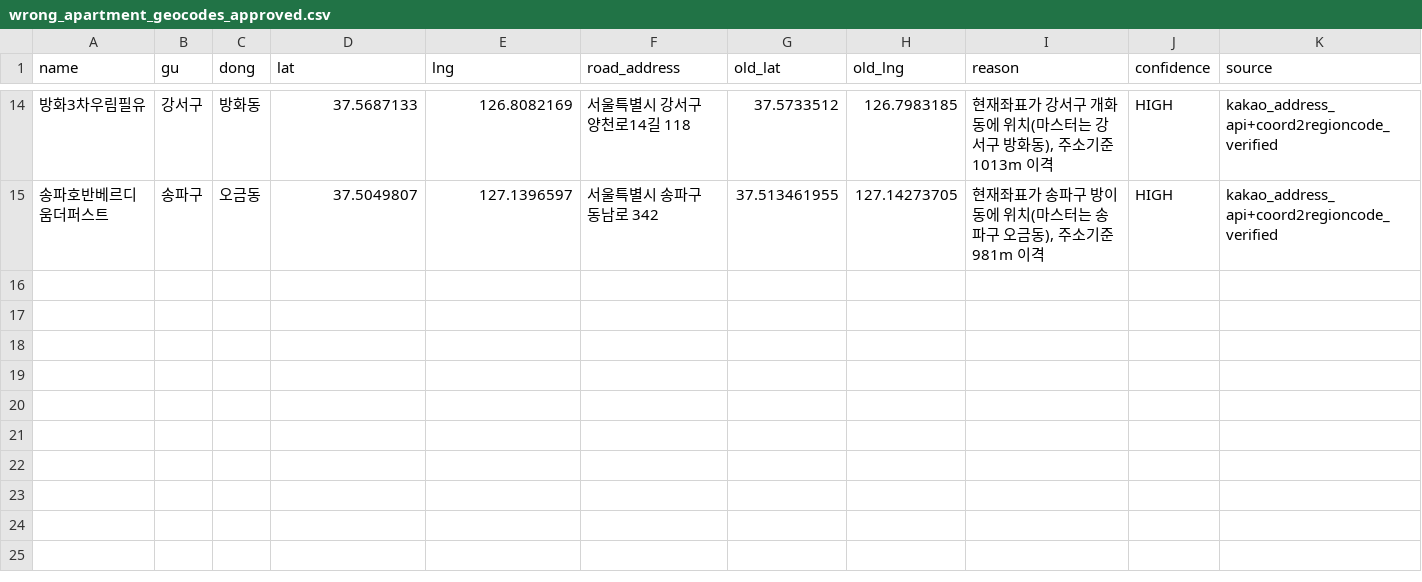
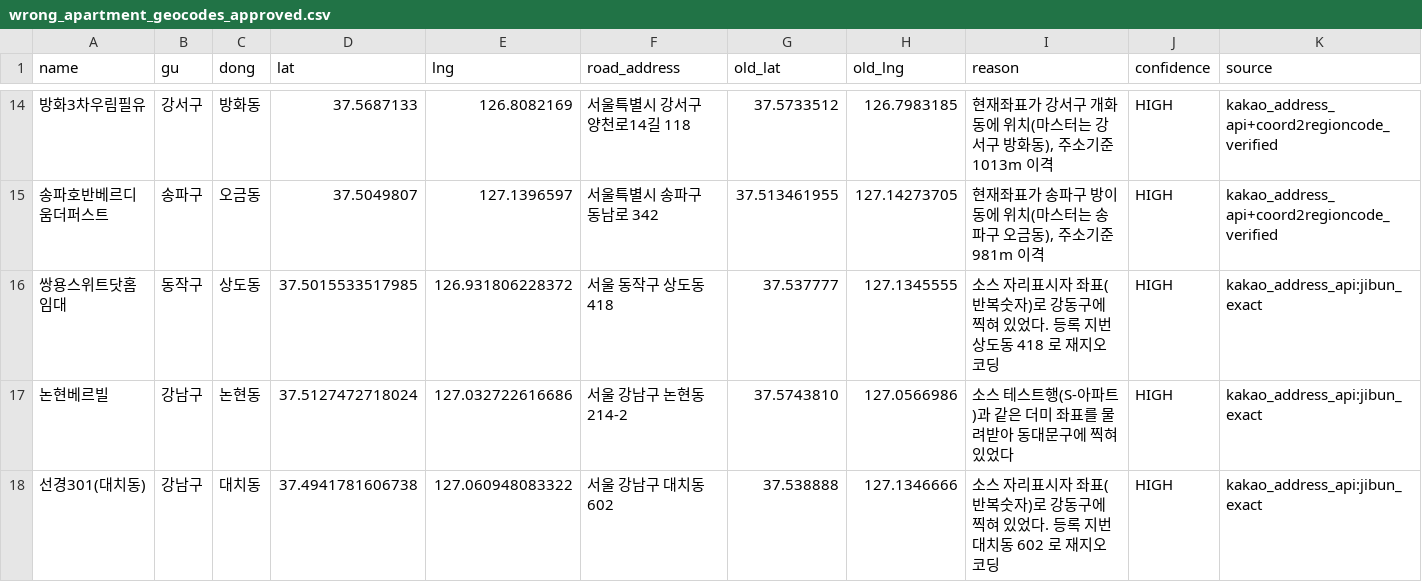
Before and after one commit to woongserb-glitch/clustead, a CSV file: scripts/manual_overrides/wrong_apartment_geocodes_approved.csv, drawn as a sheet; only a part is shown, gaps mark what is left out; the diff names each change by its address in the sheet, - before the commit and + after, or states it on an @@ line.

```diff
--- a/scripts/manual_overrides/wrong_apartment_geocodes_approved.csv
+++ b/scripts/manual_overrides/wrong_apartment_geocodes_approved.csv
+row 16: 쌍용스위트닷홈임대 | 동작구 | 상도동 | 37.5015533517985 | 126.931806228372 | 서울 동작구 상도동 418 | 37.537777 | 127.1345555 | 소스 자리표시자 좌표(반복숫자)로 강동구에 찍혀 있었다. 등록 지번 상도동 418 로 재지오코딩 | HIGH | kakao_address_api:jibun_exact
+row 17: 논현베르빌 | 강남구 | 논현동 | 37.5127472718024 | 127.032722616686 | 서울 강남구 논현동 214-2 | 37.5743810 | 127.0566986 | 소스 테스트행(S-아파트)과 같은 더미 좌표를 물려받아 동대문구에 찍혀 있었다 | HIGH | kakao_address_api:jibun_exact
+row 18: 선경301(대치동) | 강남구 | 대치동 | 37.4941781606738 | 127.060948083322 | 서울 강남구 대치동 602 | 37.538888 | 127.1346666 | 소스 자리표시자 좌표(반복숫자)로 강동구에 찍혀 있었다. 등록 지번 대치동 602 로 재지오코딩 | HIGH | kakao_address_api:jibun_exact
```
Also changed, not shown: scripts/manual_overrides/duplicate_apartments_rejected.csv, 2 other files.
